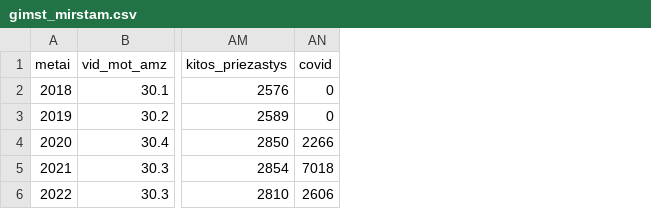
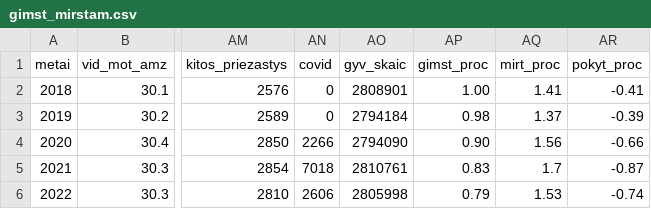
Before and after one commit to SauliusAl/Final-project, a CSV file: gimst_mirstam.csv, drawn as a sheet; only a part is shown, gaps mark what is left out; the diff names each change by its address in the sheet, - before the commit and + after, or states it on an @@ line.

```diff
--- a/gimst_mirstam.csv
+++ b/gimst_mirstam.csv
+column AO (gyv_skaic), rows 2-6: 2808901 | 2794184 | 2794090 | 2810761 | 2805998
+column AP (gimst_proc), rows 2-6: 1.00 | 0.98 | 0.90 | 0.83 | 0.79
+column AQ (mirt_proc), rows 2-6: 1.41 | 1.37 | 1.56 | 1.7 | 1.53
+column AR (pokyt_proc), rows 2-6: -0.41 | -0.39 | -0.66 | -0.87 | -0.74
```
Also changed, not shown: 1 other file.
